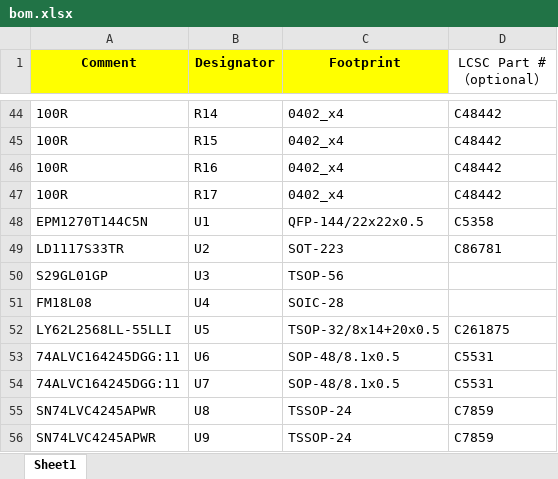
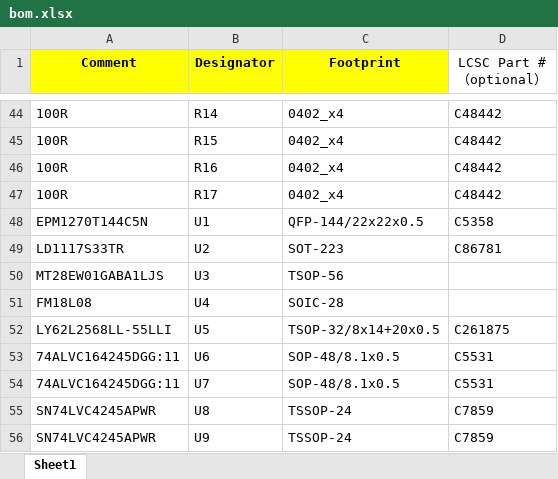
Before and after one commit to ClusterM/coolgirl-famicom-multicart, an Excel workbook: CoolGirl_rev6.x/board/bom.xlsx, sheet Sheet1, drawn as a sheet; only a part is shown, gaps mark what is left out; values as stored, in another font and other column widths than the file's, no borders; the diff names each change by its address in the sheet, - before the commit and + after, or states it on an @@ line.

Commit message:
Changed flash to MT28EW01GABA1LJS

```diff
--- a/CoolGirl_rev6.x/board/bom.xlsx (sheet Sheet1)
+++ b/CoolGirl_rev6.x/board/bom.xlsx (sheet Sheet1)
-A50 (Comment): S29GL01GP
+A50 (Comment): MT28EW01GABA1LJS
```
Also changed, not shown: 2 other files.
